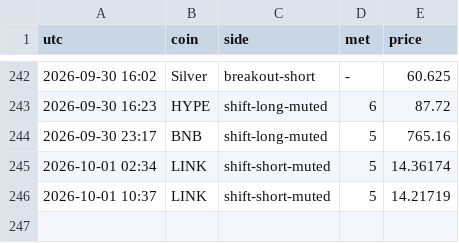
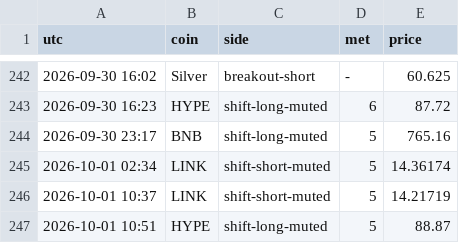
Before and after one commit to pleeb756/Setup-grader-alerts-, a CSV file: alerts_log.csv, drawn as a sheet; only a part is shown, gaps mark what is left out.

Commit message:
Update alert state

```diff
--- a/alerts_log.csv
+++ b/alerts_log.csv
@@ -246 +246,2 @@ utc,coin,side,met,price
 2026-10-01 10:37,LINK,shift-short-muted,5,14.21719
+2026-10-01 10:51,HYPE,shift-long-muted,5,88.87
```
Also changed, not shown: 3 other files.
